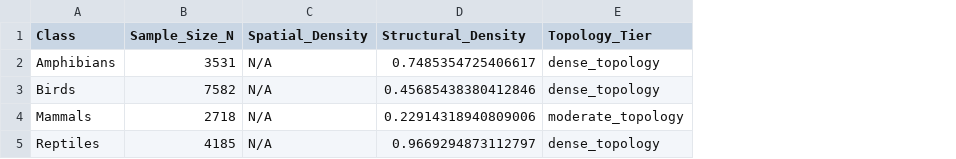
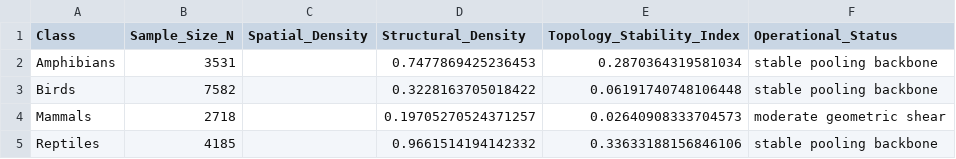
Before and after one commit to lingdoc/constraints-endure-biology, a CSV file: output/vertebrate_connectivity_summary.csv, drawn as a sheet; removed rows and columns are numbered as before the commit, all else as after; the diff names each change by its address in the sheet, - before the commit and + after, or states it on an @@ line.

```diff
--- a/output/vertebrate_connectivity_summary.csv
+++ b/output/vertebrate_connectivity_summary.csv
-column E (Topology_Tier), rows 2-5: dense_topology | dense_topology | moderate_topology | dense_topology
+column E (Topology_Stability_Index), rows 2-5: 0.2870364319581034 | 0.06191740748106448 | 0.02640908333704573 | 0.33633188156846106
+column F (Operational_Status), rows 2-5: stable pooling backbone | stable pooling backbone | moderate geometric shear | stable pooling backbone
-C2:C5 (Spatial_Density): N/A
+C2:C5 (Spatial_Density): (empty)
-D2 (Structural_Density): 0.7485354725406617
+D2 (Structural_Density): 0.7477869425236453
-D3 (Structural_Density): 0.45685438380412846
+D3 (Structural_Density): 0.3228163705018422
-D4 (Structural_Density): 0.22914318940809006
+D4 (Structural_Density): 0.19705270524371257
-D5 (Structural_Density): 0.9669294873112797
+D5 (Structural_Density): 0.9661514194142332
```
Also changed, not shown: 3 other files.
